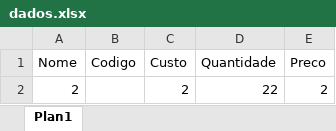
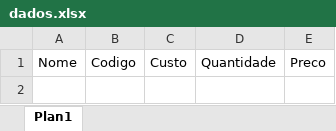
Before and after one commit to Nauan-Nora/Gerenciador-de-estoque, an Excel workbook: dados.xlsx, sheet Plan1, drawn as a sheet; values as stored, in another font and other column widths than the file's, no borders; the diff names each change by its address in the sheet, - before the commit and + after, or states it on an @@ line.

```diff
--- a/dados.xlsx (sheet Plan1)
+++ b/dados.xlsx (sheet Plan1)
-row 2: 2 |  | 2 | 22 | 2
```
Also changed, not shown: 1 other file.
